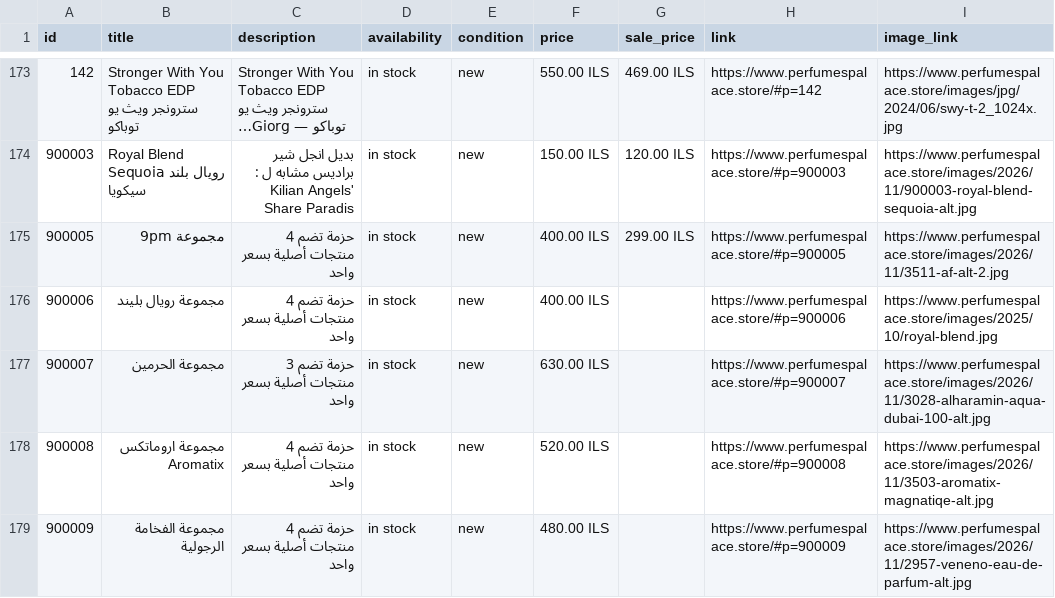
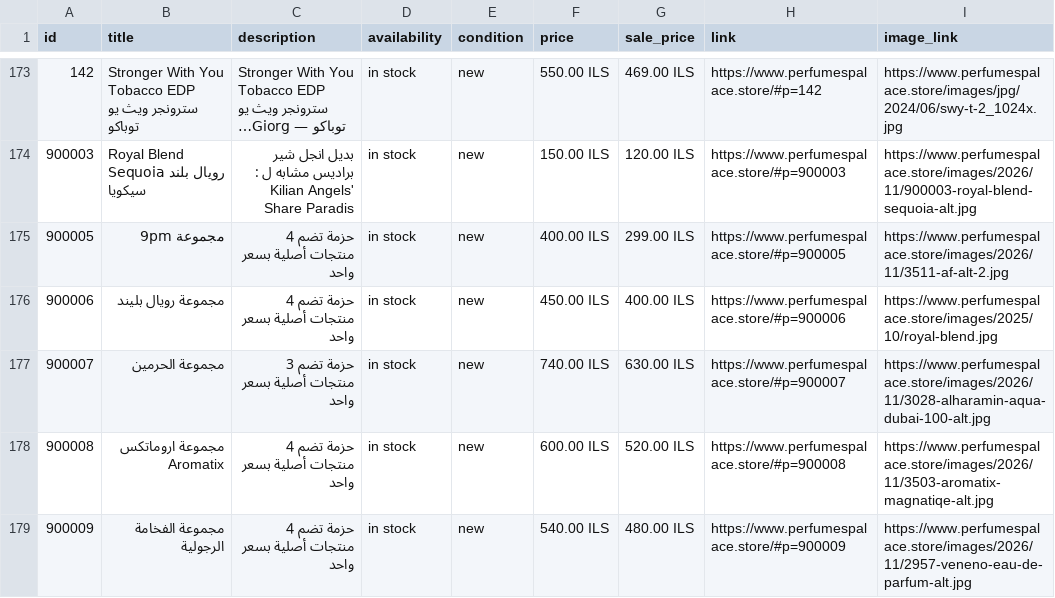
Before and after one commit to blabadi/perfumespalace-store, a CSV file: feed.csv, drawn as a sheet; only a part is shown, gaps mark what is left out; long unchanged cells end in …; the diff names each change by its address in the sheet, - before the commit and + after, or states it on an @@ line.

Commit message:
Update 4 product(s) from the admin page
- مجموعة الحرمين (original price: none -> 740.0)
- مجموعة رويال بليند (original price: none -> 450.0; visibility: back to the default rule)
- مجموعة اروماتكس Aromatix (original price: none -> 600.0; visibility: back to the default rule)
- مجموعة الفخامة الرجولية (original price: none -> 540.0)

```diff
--- a/feed.csv
+++ b/feed.csv
-F176 (price): 400.00 ILS
+F176 (price): 450.00 ILS
-G176 (sale_price): (empty)
+G176 (sale_price): 400.00 ILS
-F177 (price): 630.00 ILS
+F177 (price): 740.00 ILS
-G177 (sale_price): (empty)
+G177 (sale_price): 630.00 ILS
-F178 (price): 520.00 ILS
+F178 (price): 600.00 ILS
-G178 (sale_price): (empty)
+G178 (sale_price): 520.00 ILS
-F179 (price): 480.00 ILS
+F179 (price): 540.00 ILS
-G179 (sale_price): (empty)
+G179 (sale_price): 480.00 ILS
```
Also changed, not shown: 2 other files.
